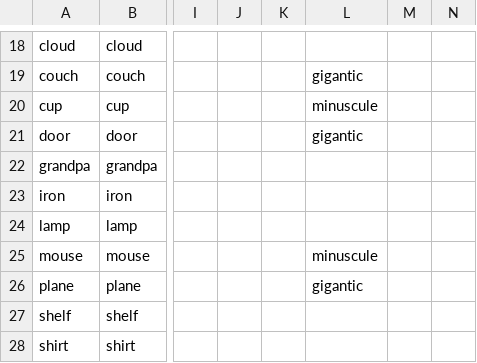
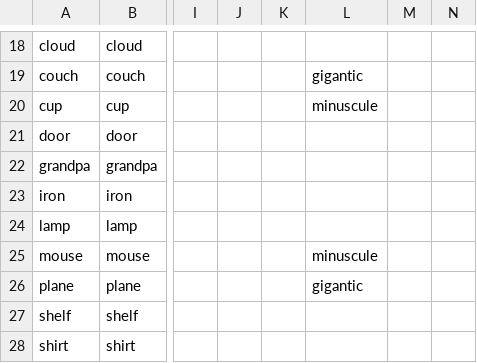
Before and after one commit to kirenguyen/unity-game-controllers, a CSV file: GameUtils/object_list_indoor.csv, drawn as a sheet; only a part is shown, gaps mark what is left out; the diff names each change by its address in the sheet, - before the commit and + after, or states it on an @@ line.

```diff
--- a/GameUtils/object_list_indoor.csv
+++ b/GameUtils/object_list_indoor.csv
-L21: gigantic
+L21: (empty)
```
Also changed, not shown: 1 other file.
